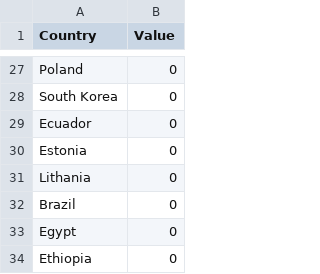
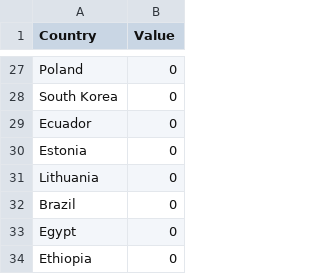
Before and after one commit to code4policy/Team-A4, a CSV file: data/launch_by_country_1969.csv, drawn as a sheet; only a part is shown, gaps mark what is left out.

Commit message:
fix typos

```diff
--- a/data/launch_by_country_1969.csv
+++ b/data/launch_by_country_1969.csv
@@ -30,3 +30,3 @@ Ecuador,0
 Estonia,0
-Lithania,0
+Lithuania,0
 Brazil,0
```
Also changed, not shown: data/launch_by_country_1970.csv, data/launch_by_country_1975.csv, 5 other files.
